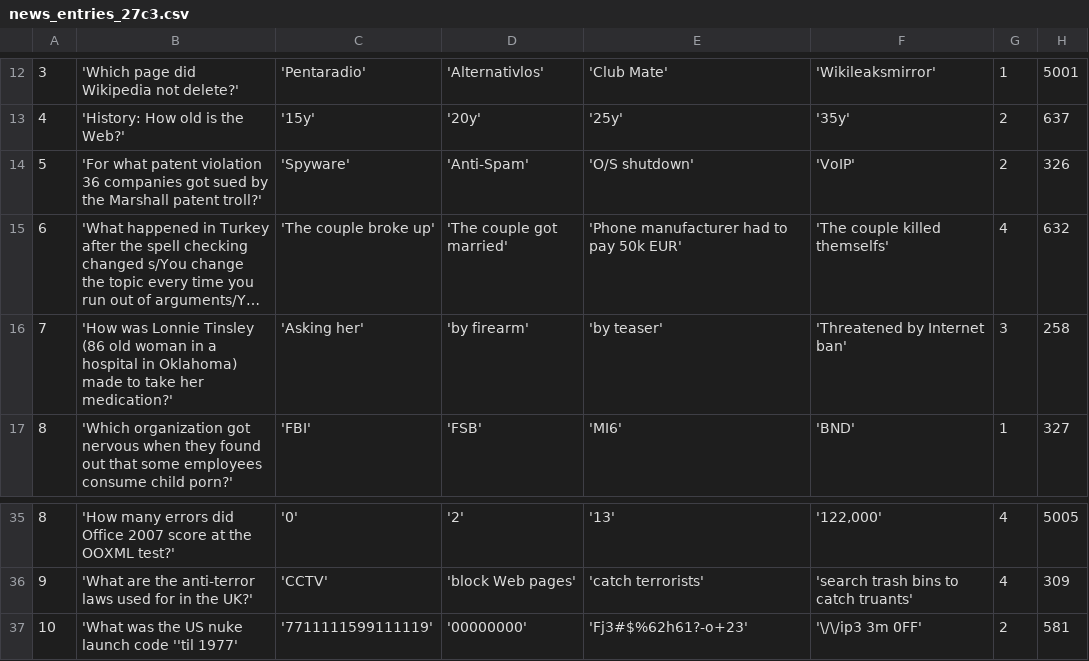
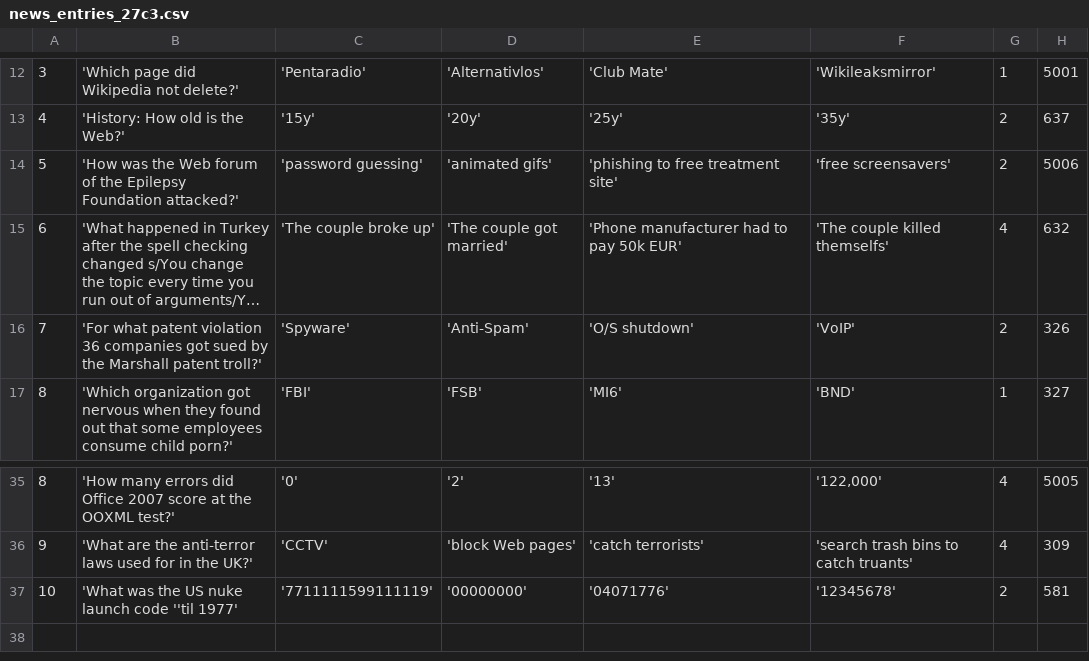
Before and after one commit to c3d2/pentanews-quiz, a CSV file: data.27c3/news_entries_27c3.csv, drawn as a sheet; only a part is shown, gaps mark what is left out; long unchanged cells end in …; removed rows and columns are numbered as before the commit, all else as after; the diff names each change by its address in the sheet, - before the commit and + after, or states it on an @@ line.

```diff
--- a/data.27c3/news_entries_27c3.csv
+++ b/data.27c3/news_entries_27c3.csv
-row 14: 5 | 'For what patent violation 36 companies got sued by the Marshall patent troll?' | 'Spyware' | 'Anti-Spam' | 'O/S shutdown' | 'VoIP' | 2 | 326
+row 14: 5 | 'How was the Web forum of the Epilepsy Foundation attacked?' | 'password guessing' | 'animated gifs' | 'phishing to free treatment site' | 'free screensavers' | 2 | 5006
-row 16: 7 | 'How was Lonnie Tinsley (86 old woman in a hospital in Oklahoma) made to take her medication?' | 'Asking her' | 'by firearm' | 'by teaser' | 'Threatened by Internet ban' | 3 | 258
+row 16: 7 | 'For what patent violation 36 companies got sued by the Marshall patent troll?' | 'Spyware' | 'Anti-Spam' | 'O/S shutdown' | 'VoIP' | 2 | 326
-E37: 'Fj3#$%62h61?-o+23'
+E37: '04071776'
-F37: '\/\/ip3 3m 0FF'
+F37: '12345678'
```
Also changed, not shown: 21 other files.
